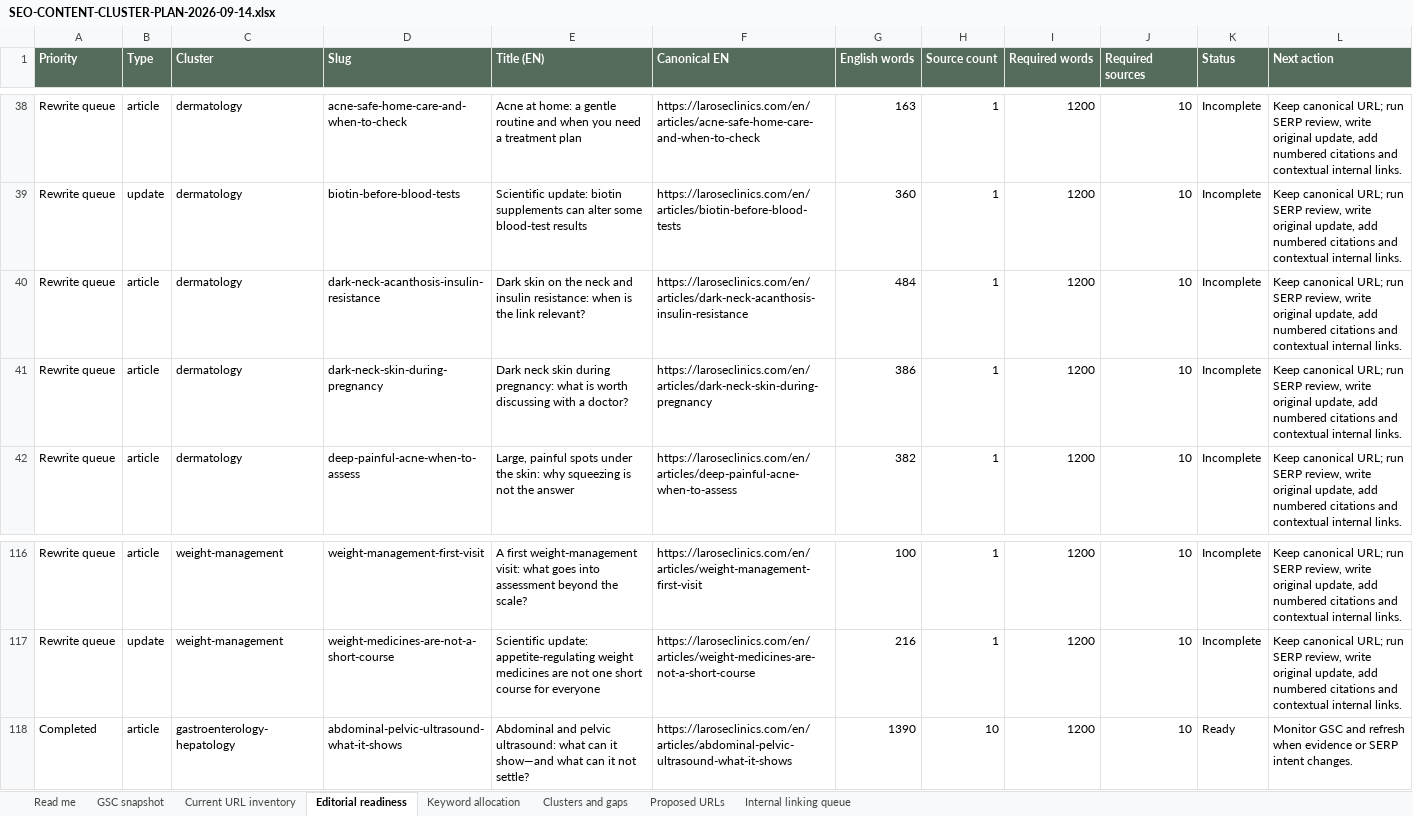
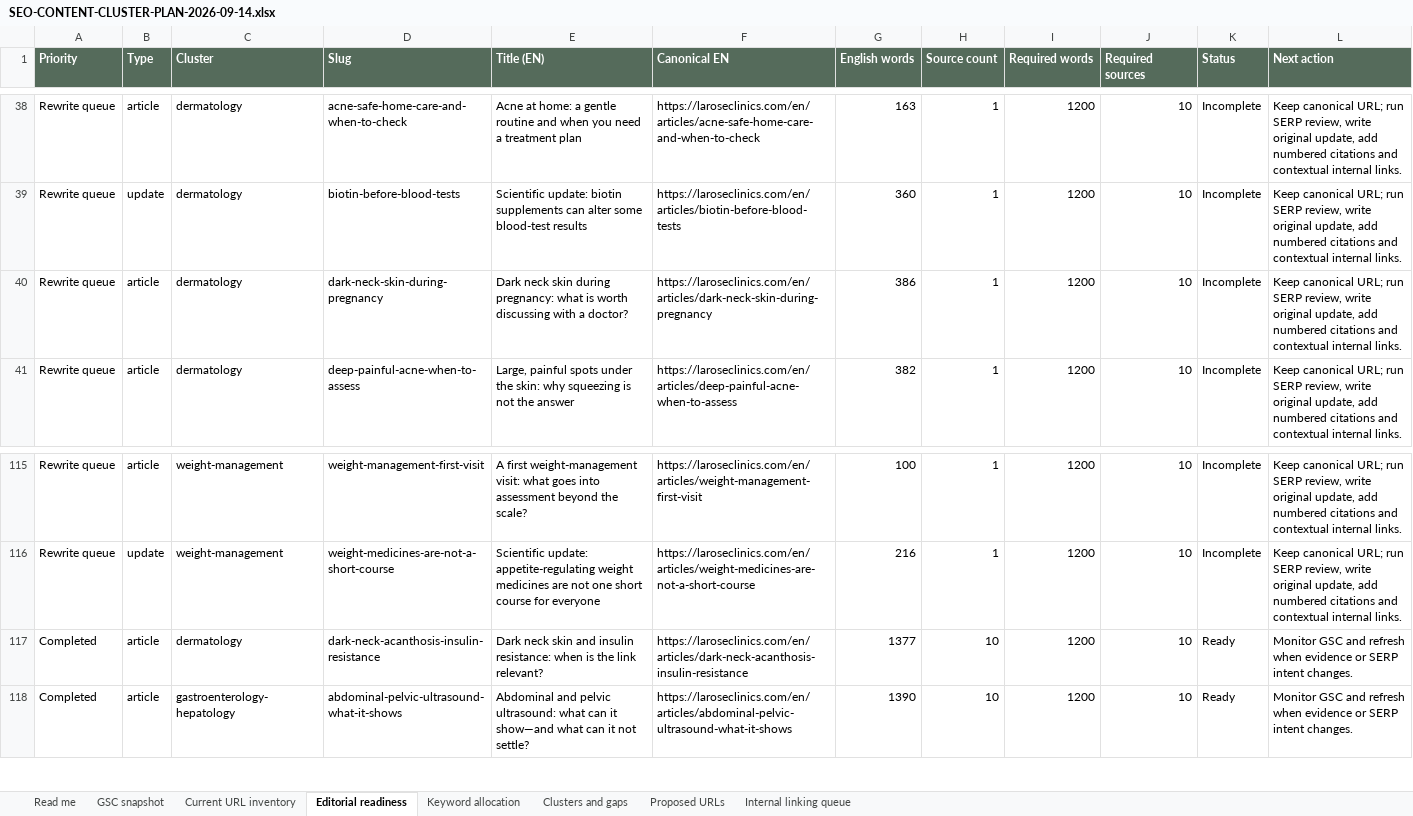
Before and after one commit to larosewellnesshub0-a11y/larose-site, an Excel workbook: _project/SEO-CONTENT-CLUSTER-PLAN-2026-09-14.xlsx, sheet Editorial readiness, drawn as a sheet; only a part is shown, gaps mark what is left out; values as stored, in another font and other column widths than the file's, no borders; removed rows and columns are numbered as before the commit, all else as after; the diff names each change by its address in the sheet, - before the commit and + after, or states it on an @@ line.

```diff
--- a/_project/SEO-CONTENT-CLUSTER-PLAN-2026-09-14.xlsx (sheet Editorial readiness)
+++ b/_project/SEO-CONTENT-CLUSTER-PLAN-2026-09-14.xlsx (sheet Editorial readiness)
-row 40: Rewrite queue | article | dermatology | dark-neck-acanthosis-insulin-resistance | Dark skin on the neck and insulin resistance: when is the link relevant? | https://laroseclinics.com/en/articles/dark-neck-acanthosis-insulin-resistance | 484 | 1 | 1200 | 10 | Incomplete | Keep canonical URL; run SERP review, write original update, add numbered citations and contextual internal links.
+row 117: Completed | article | dermatology | dark-neck-acanthosis-insulin-resistance | Dark neck skin and insulin resistance: when is the link relevant? | https://laroseclinics.com/en/articles/dark-neck-acanthosis-insulin-resistance | 1377 | 10 | 1200 | 10 | Ready | Monitor GSC and refresh when evidence or SERP intent changes.
```
Also changed, not shown: sheet Current URL inventory, sheet Internal linking queue, 51 other files.
